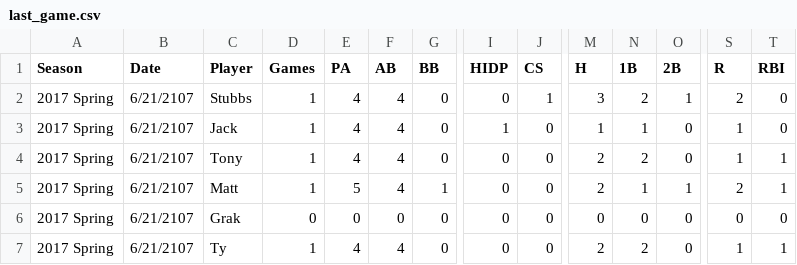
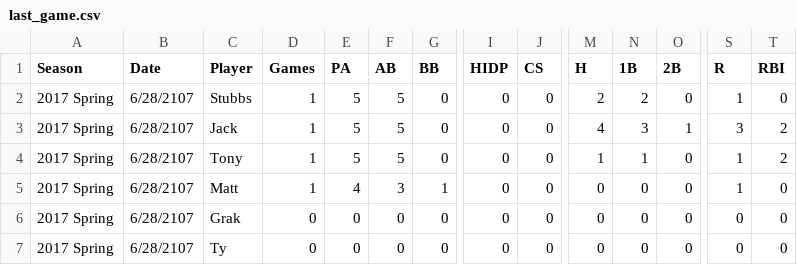
Before and after one commit to jakesmorrison/jakobmorrison.net, a CSV file: softball/static/softball/csv/last_game.csv, drawn as a sheet; only a part is shown, gaps mark what is left out; the diff covers the shown part only; the diff names each change by its address in the sheet, - before the commit and + after, or states it on an @@ line.

Commit message:
adding softball game

```diff
--- a/softball/static/softball/csv/last_game.csv
+++ b/softball/static/softball/csv/last_game.csv
-B2:B7 (Date): 6/21/2107
+B2:B7 (Date): 6/28/2107
-E2:E4 (PA): 4
+E2:E4 (PA): 5
-F2:F4 (AB): 4
+F2:F4 (AB): 5
-J2 (CS): 1
+J2 (CS): 0
-M2 (H): 3
+M2 (H): 2
-O2 (2B): 1
+O2 (2B): 0
-S2 (R): 2
+S2 (R): 1
-I3 (HIDP): 1
+I3 (HIDP): 0
-M3 (H): 1
+M3 (H): 4
-N3 (1B): 1
+N3 (1B): 3
-O3 (2B): 0
+O3 (2B): 1
-S3 (R): 1
+S3 (R): 3
-T3 (RBI): 0
+T3 (RBI): 2
-M4 (H): 2
+M4 (H): 1
-N4 (1B): 2
+N4 (1B): 1
-T4 (RBI): 1
+T4 (RBI): 2
-E5 (PA): 5
+E5 (PA): 4
-F5 (AB): 4
+F5 (AB): 3
-M5 (H): 2
+M5 (H): 0
-N5 (1B): 1
+N5 (1B): 0
-O5 (2B): 1
+O5 (2B): 0
-S5 (R): 2
+S5 (R): 1
-T5 (RBI): 1
+T5 (RBI): 0
-D7 (Games): 1
+D7 (Games): 0
-E7 (PA): 4
+E7 (PA): 0
-F7 (AB): 4
+F7 (AB): 0
-M7 (H): 2
+M7 (H): 0
-N7 (1B): 2
+N7 (1B): 0
-S7 (R): 1
+S7 (R): 0
-T7 (RBI): 1
+T7 (RBI): 0
```
Also changed, not shown: 1 removed row and 47 edited cells elsewhere in this file.
